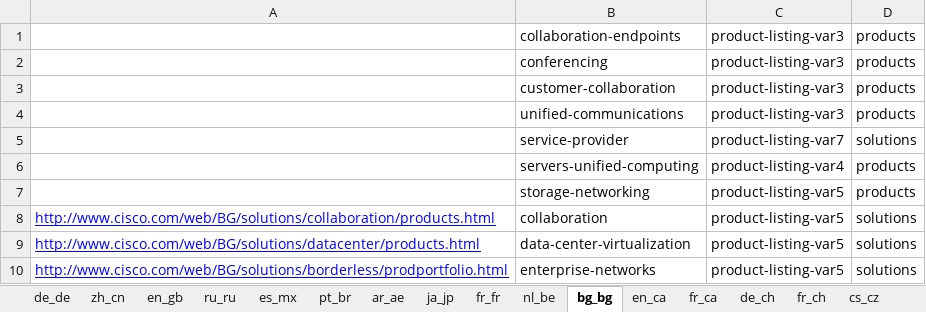
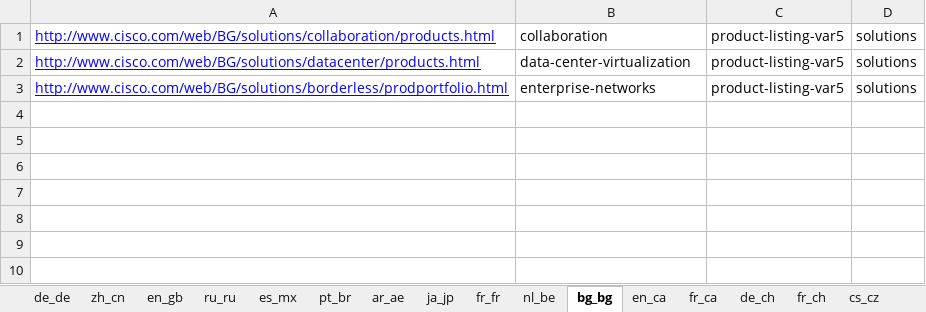
Before and after one commit to shreyabhatnagar/OVWMigration, an Excel workbook: docs/OVW Sheets/OVWDemo_product_listing.xlsx, sheet bg_bg, drawn as a sheet; values as stored, in another font and other column widths than the file's, no borders; the diff names each change by its address in the sheet, - before the commit and + after, or states it on an @@ line.

Commit message:
Updated OVWDemo Sheets for productListing and serviceListing.

```diff
--- a/docs/OVW Sheets/OVWDemo_product_listing.xlsx (sheet bg_bg)
+++ b/docs/OVW Sheets/OVWDemo_product_listing.xlsx (sheet bg_bg)
-row 1:  | collaboration-endpoints | product-listing-var3 | products
-row 2:  | conferencing | product-listing-var3 | products
-row 3:  | customer-collaboration | product-listing-var3 | products
-row 4:  | unified-communications | product-listing-var3 | products
-row 5:  | service-provider | product-listing-var7 | solutions
-row 6:  | servers-unified-computing | product-listing-var4 | products
-row 7:  | storage-networking | product-listing-var5 | products
```
Also changed, not shown: sheet ro_ro, sheet uk_ua, sheet en_id, sheet el_gr, sheet hu_hu, sheet fi_fi, 8 more sheets, docs/OVW Sheets/OVWDemo_service_listing.xlsx.
